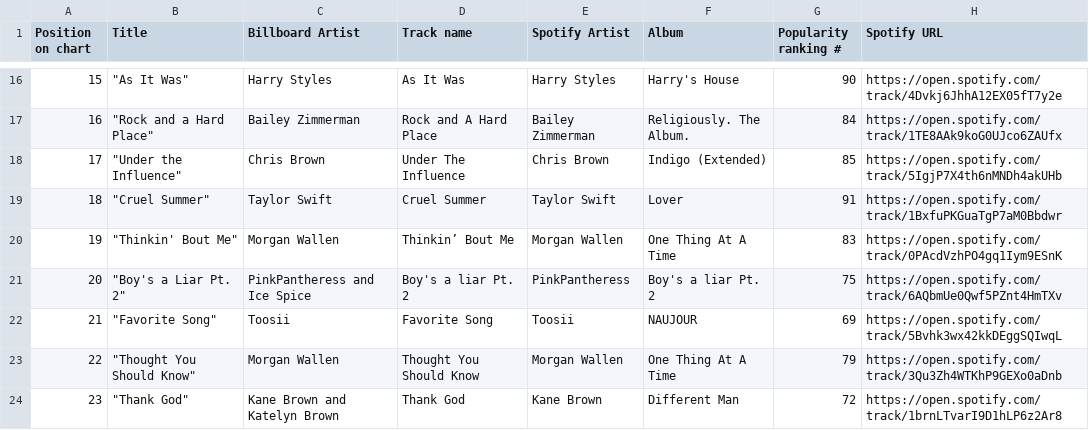
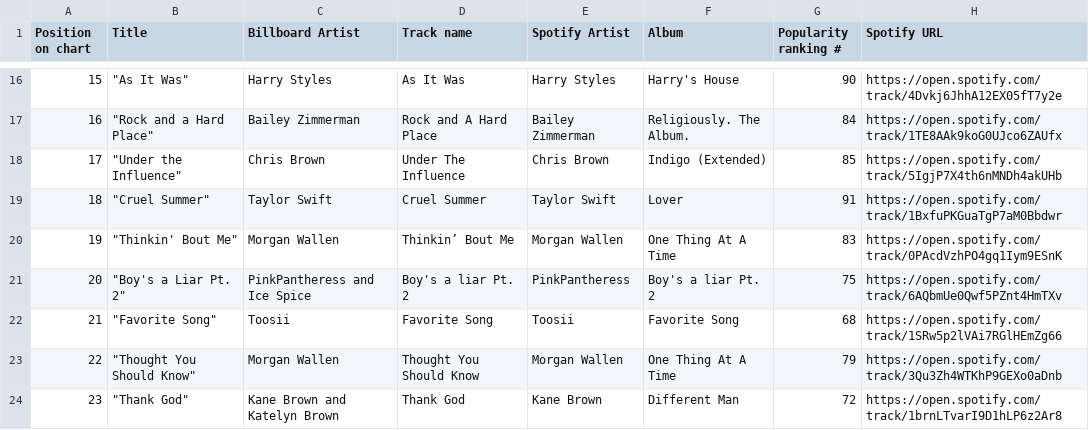
Before and after one commit to lizzette20/sports-height-analysis, a CSV file: Billboard_Spotify_Merged.csv, drawn as a sheet; only a part is shown, gaps mark what is left out; the diff covers the shown part only.

```diff
--- a/Billboard_Spotify_Merged.csv
+++ b/Billboard_Spotify_Merged.csv
@@ -21,3 +21,3 @@ Position on chart,Title,Billboard Artist,Track name,Spotify Artist,Album,Popular
 20,"""Boy's a Liar Pt. 2""",PinkPantheress and Ice Spice,Boy's a liar Pt. 2,PinkPantheress,Boy's a liar Pt. 2,75,https://open.spotify.com/track/6AQbmUe0Qwf5PZnt4HmTXv
-21,"""Favorite Song""",Toosii,Favorite Song,Toosii,NAUJOUR,69,https://open.spotify.com/track/5Bvhk3wx42kkDEggSQIwqL
+21,"""Favorite Song""",Toosii,Favorite Song,Toosii,Favorite Song,68,https://open.spotify.com/track/1SRw5p2lVAi7RGlHEmZg66
 22,"""Thought You Should Know""",Morgan Wallen,Thought You Should Know,Morgan Wallen,One Thing At A Time,79,https://open.spotify.com/track/3Qu3Zh4WTKhP9GEXo0aDnb
```
Also changed, not shown: 6 edited cells elsewhere in this file, 3 other files.
